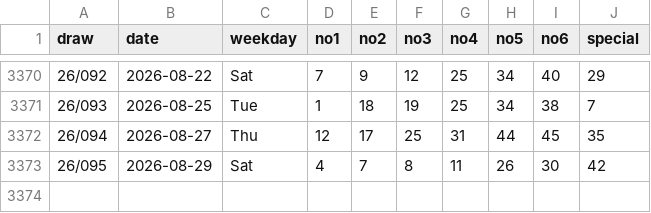
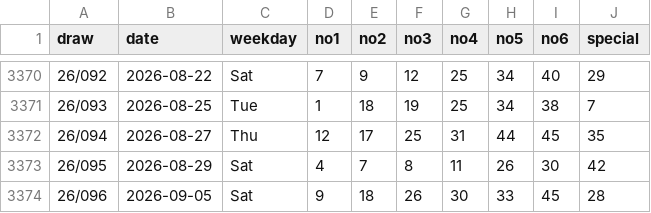
Before and after one commit to sleepingarhat/hk-mark-six-2002-now, a CSV file: data/mark-six.csv, drawn as a sheet; only a part is shown, gaps mark what is left out.

```diff
--- a/data/mark-six.csv
+++ b/data/mark-six.csv
@@ -3373 +3373,2 @@ draw,date,weekday,no1,no2,no3,no4,no5,no6,special
 26/095,2026-08-29,Sat,4,7,8,11,26,30,42
+26/096,2026-09-05,Sat,9,18,26,30,33,45,28
```
Also changed, not shown: 2 other files.
